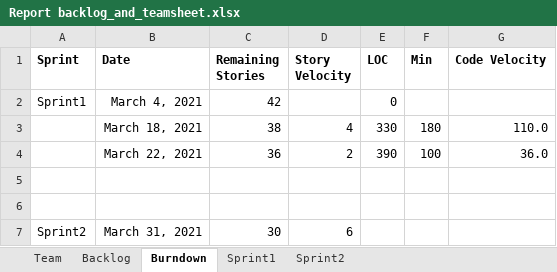
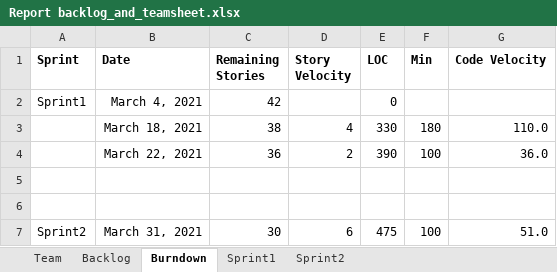
Before and after one commit to konglingwengit/SSW-555-A-Project-3, an Excel workbook: Report backlog_and_teamsheet.xlsx, sheet Burndown, drawn as a sheet; values as stored, in another font and other column widths than the file's, no borders; charts and pictures not drawn; the diff names each change by its address in the sheet, - before the commit and + after, or states it on an @@ line.

```diff
--- a/Report backlog_and_teamsheet.xlsx (sheet Burndown)
+++ b/Report backlog_and_teamsheet.xlsx (sheet Burndown)
-E7 (LOC): (empty)
+E7 (LOC): 475
-F7 (Min): (empty)
+F7 (Min): 100
-G7 (Code Velocity): (empty)
+G7 (Code Velocity): 51.0
```
Also changed, not shown: sheet Backlog, sheet Sprint2.
